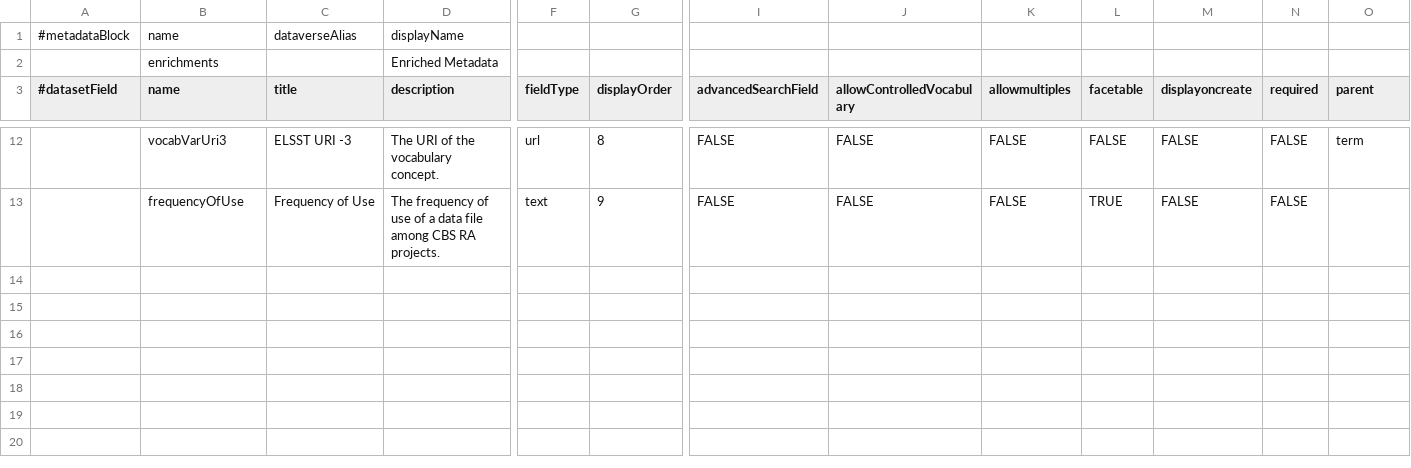
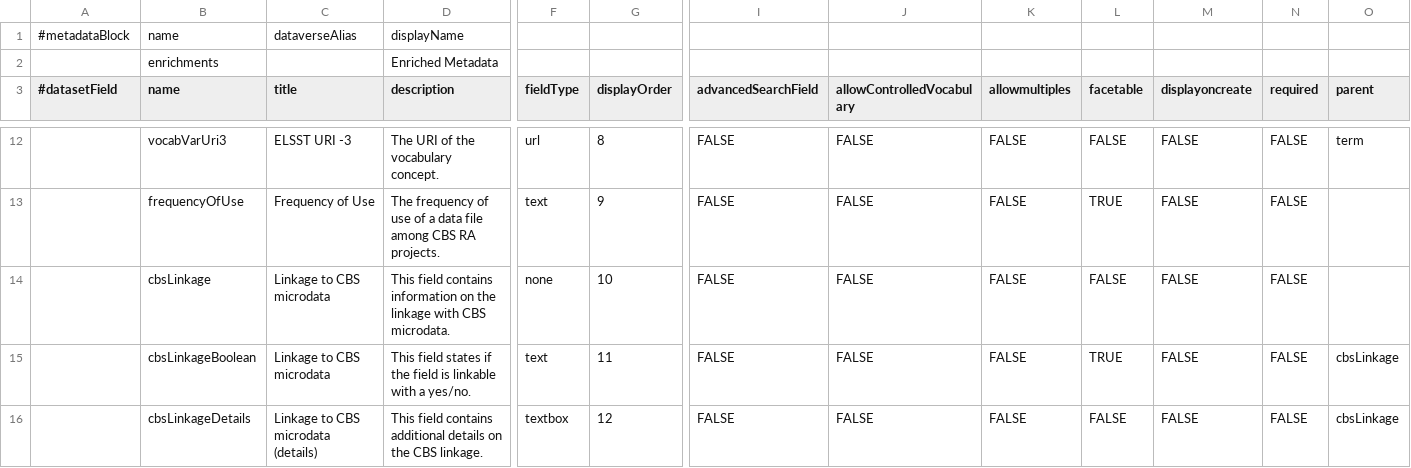
Before and after one commit to odissei-data/Custom-Metadata-Blocks, a TSV file: tsv_files/enrichments.tsv, drawn as a sheet; only a part is shown, gaps mark what is left out; rows hold the shown columns only; the diff names each change by its address in the sheet, - before the commit and + after, or states it on an @@ line.

Commit message:
Update enrichments.tsv
Added cbsLinkage field.

```diff
--- a/tsv_files/enrichments.tsv
+++ b/tsv_files/enrichments.tsv
+row 14:  | cbsLinkage | Linkage to CBS microdata | This field contains information on the linkage with CBS microdata. | none | 10 | FALSE | FALSE | FALSE | FALSE | FALSE | FALSE
+row 15:  | cbsLinkageBoolean | Linkage to CBS microdata | This field states if the field is linkable with a yes/no. | text | 11 | FALSE | FALSE | FALSE | TRUE | FALSE | FALSE | cbsLinkage
+row 16:  | cbsLinkageDetails | Linkage to CBS microdata (details) | This field contains additional details on the CBS linkage. | textbox | 12 | FALSE | FALSE | FALSE | FALSE | FALSE | FALSE | cbsLinkage
```
